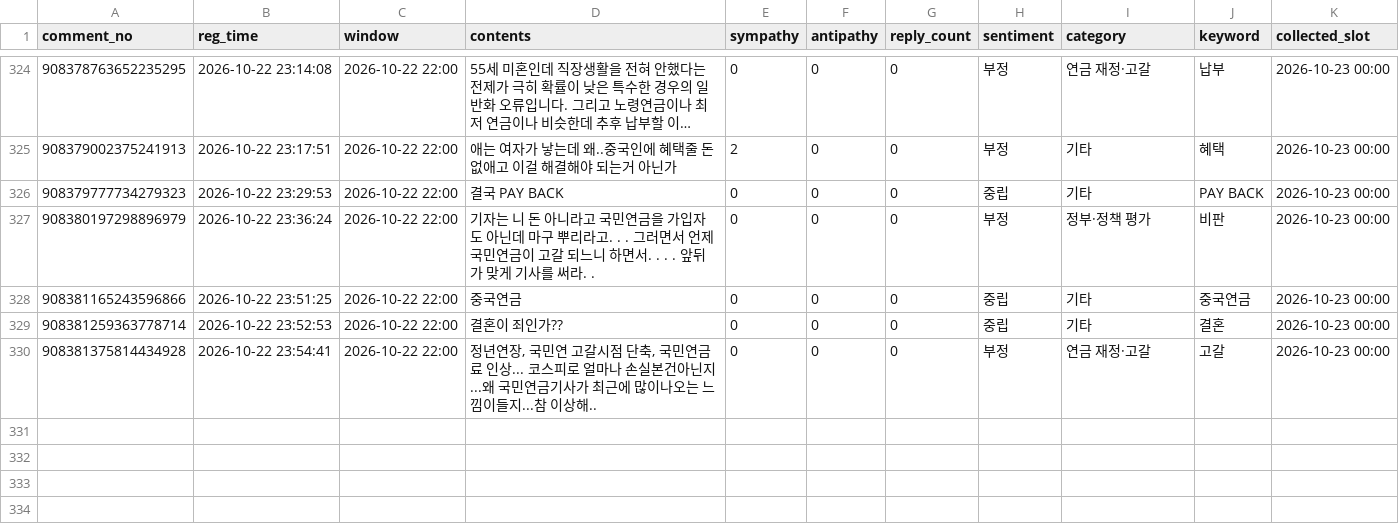
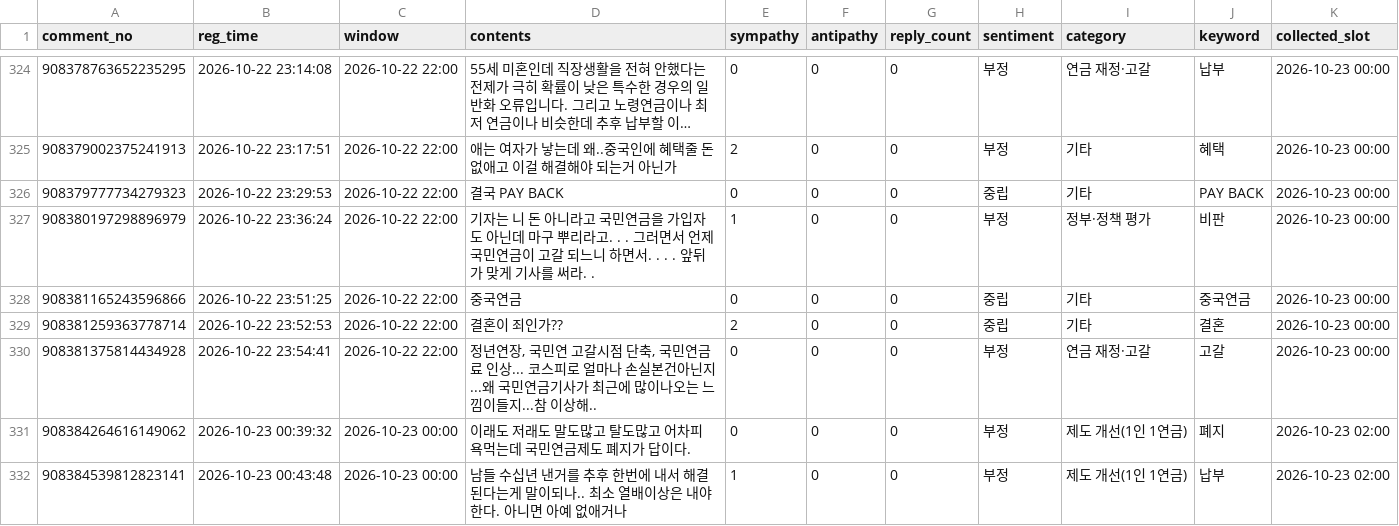
Before and after one commit to coatl47/news-comment-monitor, a CSV file: data/pension_marriage_20261022/comments.csv, drawn as a sheet; only a part is shown, gaps mark what is left out; long unchanged cells end in …; the diff covers the shown part only.

```diff
--- a/data/pension_marriage_20261022/comments.csv
+++ b/data/pension_marriage_20261022/comments.csv
@@ -385,5 +385,7 @@
 908379777734279323,2026-10-22 23:29:53,2026-10-22 22:00,결국 PAY BACK,0,0,0,중립,기타,PAY BACK,2026-10-23 00:00
-908380197298896979,2026-10-22 23:36:24,2026-10-22 22:00,기자는 니 돈 아니라고 국민연금을 가입자도 아닌데 마구 뿌리라고. . . 그러면서 언제 국민연금이 고갈 되느니 하면서. . . . 앞뒤가 맞게 기사를 써라. .,0,0,0,부정,정부·정책 평가,비판,2026-10-23 00:00
+908380197298896979,2026-10-22 23:36:24,2026-10-22 22:00,기자는 니 돈 아니라고 국민연금을 가입자도 아닌데 마구 뿌리라고. . . 그러면서 언제 국민연금이 고갈 되느니 하면서. . . . 앞뒤가 맞게 기사를 써라. .,1,0,0,부정,정부·정책 평가,비판,2026-10-23 00:00
 908381165243596866,2026-10-22 23:51:25,2026-10-22 22:00,중국연금,0,0,0,중립,기타,중국연금,2026-10-23 00:00
-908381259363778714,2026-10-22 23:52:53,2026-10-22 22:00,결혼이  죄인가??,0,0,0,중립,기타,결혼,2026-10-23 00:00
+908381259363778714,2026-10-22 23:52:53,2026-10-22 22:00,결혼이  죄인가??,2,0,0,중립,기타,결혼,2026-10-23 00:00
 908381375814434928,2026-10-22 23:54:41,2026-10-22 22:00,"정년연장, 국민연 고갈시점 단축, 국민연금료 인상... 코스피로 얼마나 손실본건아닌지...왜 국민연금기사가 최근에 많이나오는 느낌이들지...참 이상해..",0,0,0,부정,연금 재정·고갈,고갈,2026-10-23 00:00
+908384264616149062,2026-10-23 00:39:32,2026-10-23 00:00,이래도 저래도 말도많고 탈도많고 어차피 욕먹는데 국민연금제도 폐지가 답이다.,0,0,0,부정,제도 개선(1인 1연금),폐지,2026-10-23 02:00
+908384539812823141,2026-10-23 00:43:48,2026-10-23 00:00,남들 수십년 낸거를 추후 한번에 내서 해결된다는게 말이되나.. 최소 열배이상은 내야한다. 아니면 아예 없애거나,1,0,0,부정,제도 개선(1인 1연금),납부,2026-10-23 02:00
```
Also changed, not shown: 5 added rows and 29 edited cells elsewhere in this file, data/pension_marriage_20261022/snapshots.csv, data/pension_nonincome_20261022/snapshots.csv, 9 other files.
